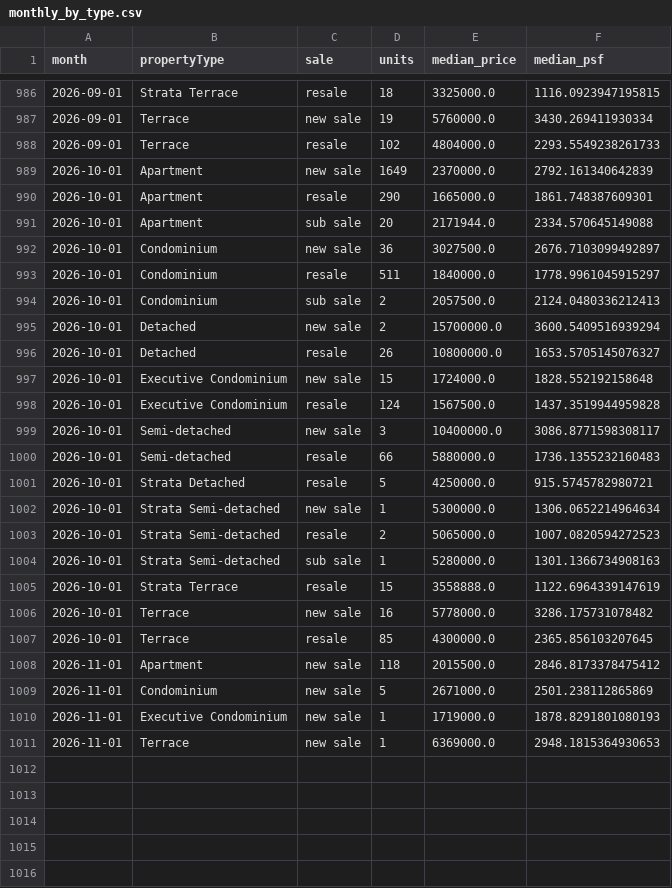
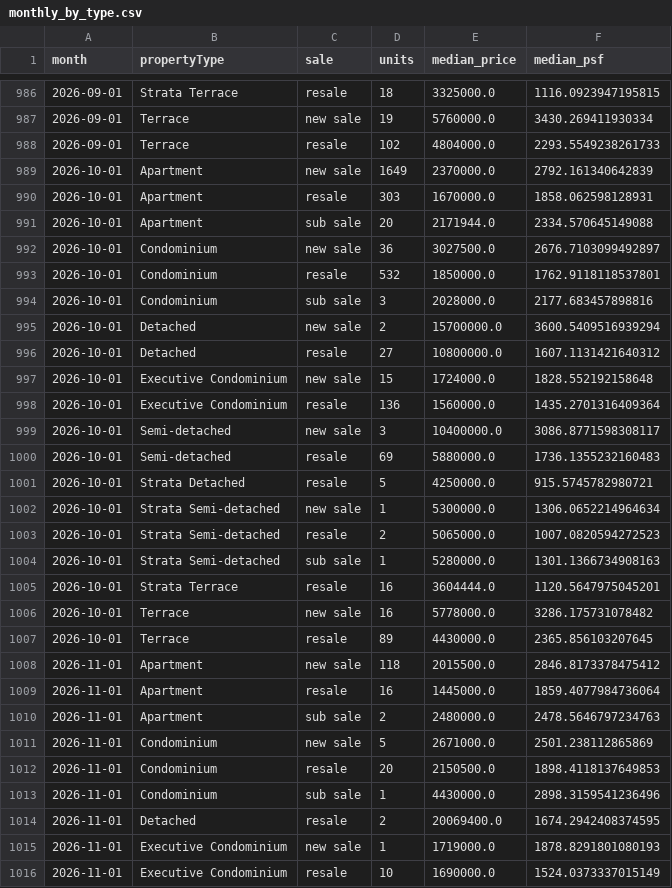
Before and after one commit to quantarram/sg-buy-timing-dashboard, a CSV file: data/ura/monthly_by_type.csv, drawn as a sheet; only a part is shown, gaps mark what is left out; the shorter side is filled out with more unchanged rows; the diff covers the shown part only.

```diff
--- a/data/ura/monthly_by_type.csv
+++ b/data/ura/monthly_by_type.csv
@@ -989,13 +989,13 @@ month,propertyType,sale,units,median_price,median_psf
 2026-10-01,Apartment,new sale,1649,2370000.0,2792.161340642839
-2026-10-01,Apartment,resale,290,1665000.0,1861.748387609301
+2026-10-01,Apartment,resale,303,1670000.0,1858.062598128931
 2026-10-01,Apartment,sub sale,20,2171944.0,2334.570645149088
 2026-10-01,Condominium,new sale,36,3027500.0,2676.7103099492897
-2026-10-01,Condominium,resale,511,1840000.0,1778.9961045915297
-2026-10-01,Condominium,sub sale,2,2057500.0,2124.0480336212413
+2026-10-01,Condominium,resale,532,1850000.0,1762.9118118537801
+2026-10-01,Condominium,sub sale,3,2028000.0,2177.683457898816
 2026-10-01,Detached,new sale,2,15700000.0,3600.5409516939294
-2026-10-01,Detached,resale,26,10800000.0,1653.5705145076327
+2026-10-01,Detached,resale,27,10800000.0,1607.1131421640312
 2026-10-01,Executive Condominium,new sale,15,1724000.0,1828.552192158648
-2026-10-01,Executive Condominium,resale,124,1567500.0,1437.3519944959828
+2026-10-01,Executive Condominium,resale,136,1560000.0,1435.2701316409364
 2026-10-01,Semi-detached,new sale,3,10400000.0,3086.8771598308117
-2026-10-01,Semi-detached,resale,66,5880000.0,1736.1355232160483
+2026-10-01,Semi-detached,resale,69,5880000.0,1736.1355232160483
 2026-10-01,Strata Detached,resale,5,4250000.0,915.5745782980721
@@ -1004,7 +1004,13 @@ month,propertyType,sale,units,median_price,median_psf
 2026-10-01,Strata Semi-detached,sub sale,1,5280000.0,1301.1366734908163
-2026-10-01,Strata Terrace,resale,15,3558888.0,1122.6964339147619
+2026-10-01,Strata Terrace,resale,16,3604444.0,1120.5647975045201
 2026-10-01,Terrace,new sale,16,5778000.0,3286.175731078482
-2026-10-01,Terrace,resale,85,4300000.0,2365.856103207645
+2026-10-01,Terrace,resale,89,4430000.0,2365.856103207645
 2026-11-01,Apartment,new sale,118,2015500.0,2846.8173378475412
+2026-11-01,Apartment,resale,16,1445000.0,1859.4077984736064
+2026-11-01,Apartment,sub sale,2,2480000.0,2478.5646797234763
 2026-11-01,Condominium,new sale,5,2671000.0,2501.238112865869
+2026-11-01,Condominium,resale,20,2150500.0,1898.4118137649853
+2026-11-01,Condominium,sub sale,1,4430000.0,2898.3159541236496
+2026-11-01,Detached,resale,2,20069400.0,1674.2942408374595
 2026-11-01,Executive Condominium,new sale,1,1719000.0,1878.8291801080193
+2026-11-01,Executive Condominium,resale,10,1690000.0,1524.0373337015149
```
Also changed, not shown: 3 added rows and 62 edited cells elsewhere in this file, data/dereg_vqs_monthly.csv, data/newreg_vqs_monthly.csv, 4 other files.
